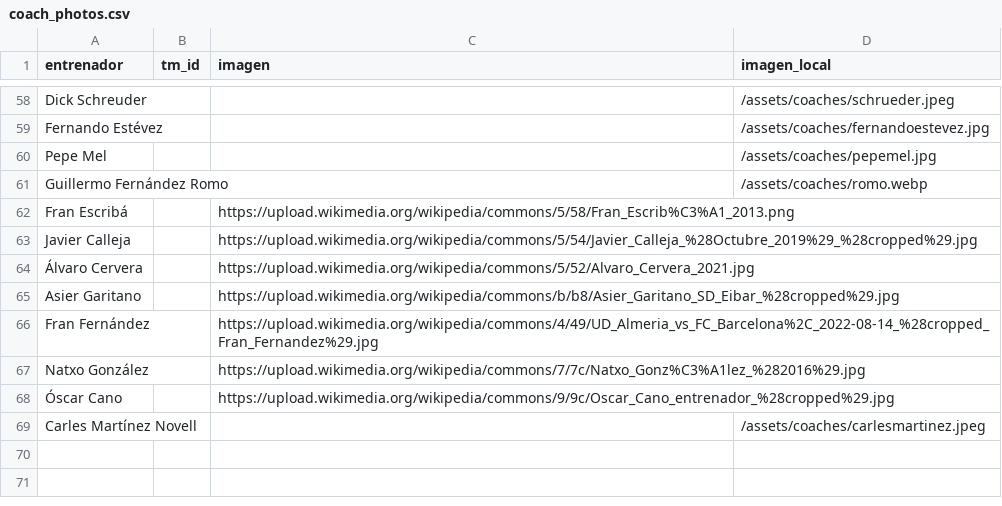
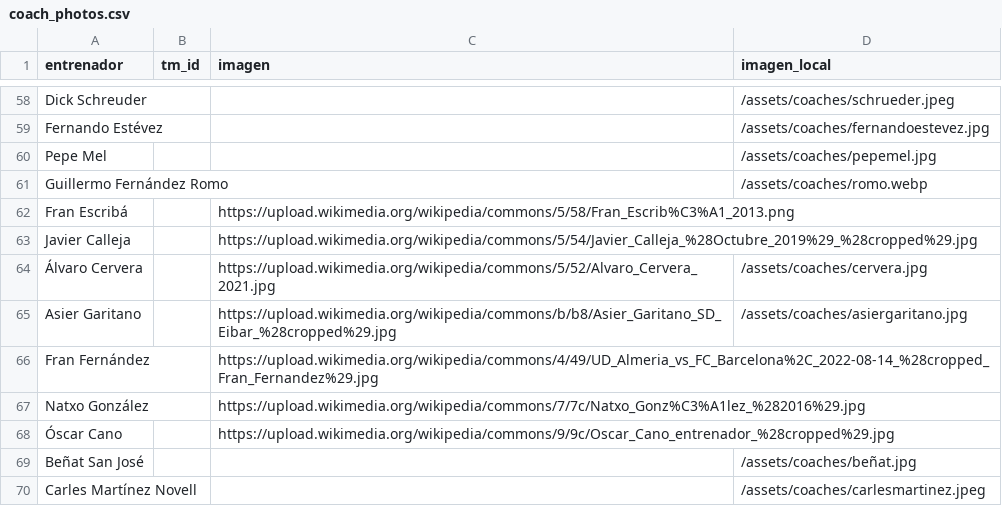
Before and after one commit to miguelgarciadejulian-web/TFM-rayo-scouting, a CSV file: config/coach_photos.csv, drawn as a sheet; only a part is shown, gaps mark what is left out.

Commit message:
feat: add coach photos for Asier Garitano, Cervera and Beñat San José

```diff
--- a/config/coach_photos.csv
+++ b/config/coach_photos.csv
@@ -63,4 +63,4 @@ Fran Escribá,,https://upload.wikimedia.org/wikipedia/commons/5/58/Fran_Escrib%C
 Javier Calleja,,https://upload.wikimedia.org/wikipedia/commons/5/54/Javier_Calleja_%28Octubre_2019%29_%28cropped%29.jpg,
-Álvaro Cervera,,https://upload.wikimedia.org/wikipedia/commons/5/52/Alvaro_Cervera_2021.jpg,
-Asier Garitano,,https://upload.wikimedia.org/wikipedia/commons/b/b8/Asier_Garitano_SD_Eibar_%28cropped%29.jpg,
+Álvaro Cervera,,https://upload.wikimedia.org/wikipedia/commons/5/52/Alvaro_Cervera_2021.jpg,/assets/coaches/cervera.jpg
+Asier Garitano,,https://upload.wikimedia.org/wikipedia/commons/b/b8/Asier_Garitano_SD_Eibar_%28cropped%29.jpg,/assets/coaches/asiergaritano.jpg
 Fran Fernández,,https://upload.wikimedia.org/wikipedia/commons/4/49/UD_Almeria_vs_FC_Barcelona%2C_2022-08-14_%28cropped_Fran_Fernandez%29.jpg,
@@ -68,2 +68,3 @@ Natxo González,,https://upload.wikimedia.org/wikipedia/commons/7/7c/Natxo_Gonz%
 Óscar Cano,,https://upload.wikimedia.org/wikipedia/commons/9/9c/Oscar_Cano_entrenador_%28cropped%29.jpg,
+Beñat San José,,,/assets/coaches/beñat.jpg
 Carles Martínez Novell,,,/assets/coaches/carlesmartinez.jpeg
```
Also changed, not shown: 3 other files.
